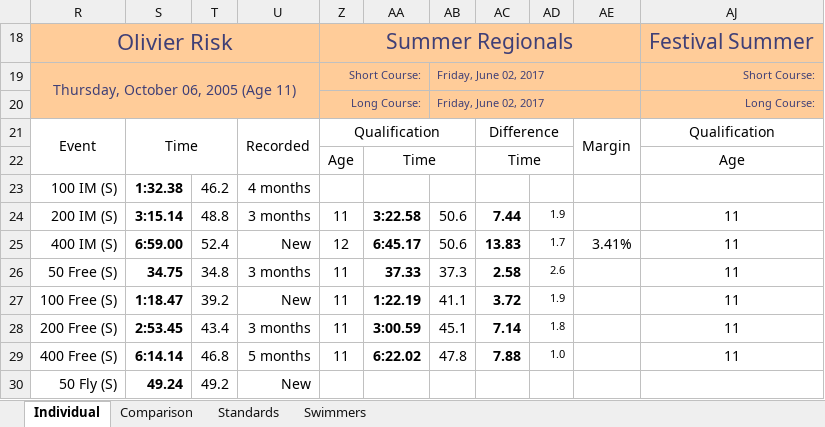
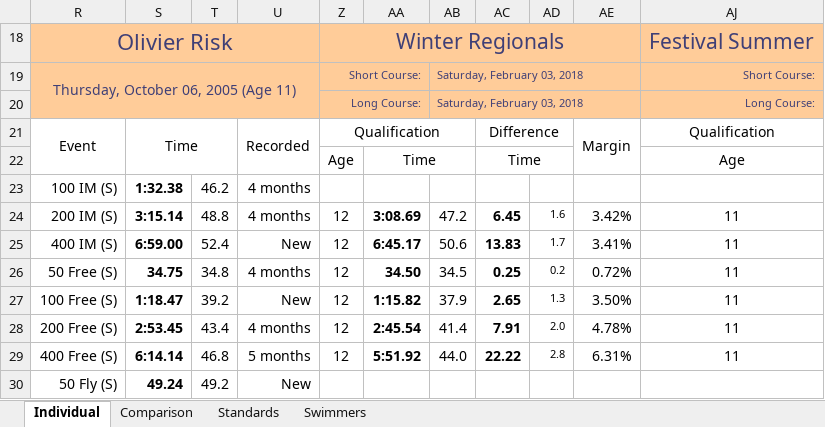
Before and after one commit to Subject2Risk/swim-report, an Excel workbook: swim-calculator.xlsm, sheet Individual, drawn as a sheet; only a part is shown; values as stored, in another font and other column widths than the file's, no borders; conditional formats not drawn; the diff covers the shown part only; the diff names each change by its address in the sheet, - before the commit and + after, or states it on an @@ line.

```diff
--- a/swim-calculator.xlsm (sheet Individual)
+++ b/swim-calculator.xlsm (sheet Individual)
-Z18: Summer Regionals
+Z18: Winter Regionals
-AB19:AB20: Friday, June 02, 2017
+AB19:AB20: Saturday, February 03, 2018
-U24: 3 months
+U24: 4 months
-Z24: 11
+Z24: 12
-AA24: 3:22.58
+AA24: 3:08.69
-AB24: 50.6
+AB24: 47.2
-AC24: 7.44
+AC24: 6.45
-AD24: 1.9
+AD24: 1.6
-AE24: (empty)
+AE24: 3.42%
-U26: 3 months
+U26: 4 months
-Z26:Z29: 11
+Z26:Z29: 12
-AA26: 37.33
+AA26: 34.50
-AB26: 37.3
+AB26: 34.5
-AC26: 2.58
+AC26: 0.25
-AD26: 2.6
+AD26: 0.2
-AE26: (empty)
+AE26: 0.72%
-AA27: 1:22.19
+AA27: 1:15.82
-AB27: 41.1
+AB27: 37.9
-AC27: 3.72
+AC27: 2.65
-AD27: 1.9
+AD27: 1.3
-AE27: (empty)
+AE27: 3.50%
-U28: 3 months
+U28: 4 months
-AA28: 3:00.59
+AA28: 2:45.54
-AB28: 45.1
+AB28: 41.4
-AC28: 7.14
+AC28: 7.91
-AD28: 1.8
+AD28: 2.0
-AE28: (empty)
+AE28: 4.78%
-AA29: 6:22.02
+AA29: 5:51.92
-AB29: 47.8
+AB29: 44.0
-AC29: 7.88
+AC29: 22.22
-AD29: 1.0
+AD29: 2.8
-AE29: (empty)
+AE29: 6.31%
```
Also changed, not shown: 130 edited cells elsewhere in this sheet, sheet Swimmers, sheet Comparison, sheet Standards, formulas that keep their value, hidden cells.
